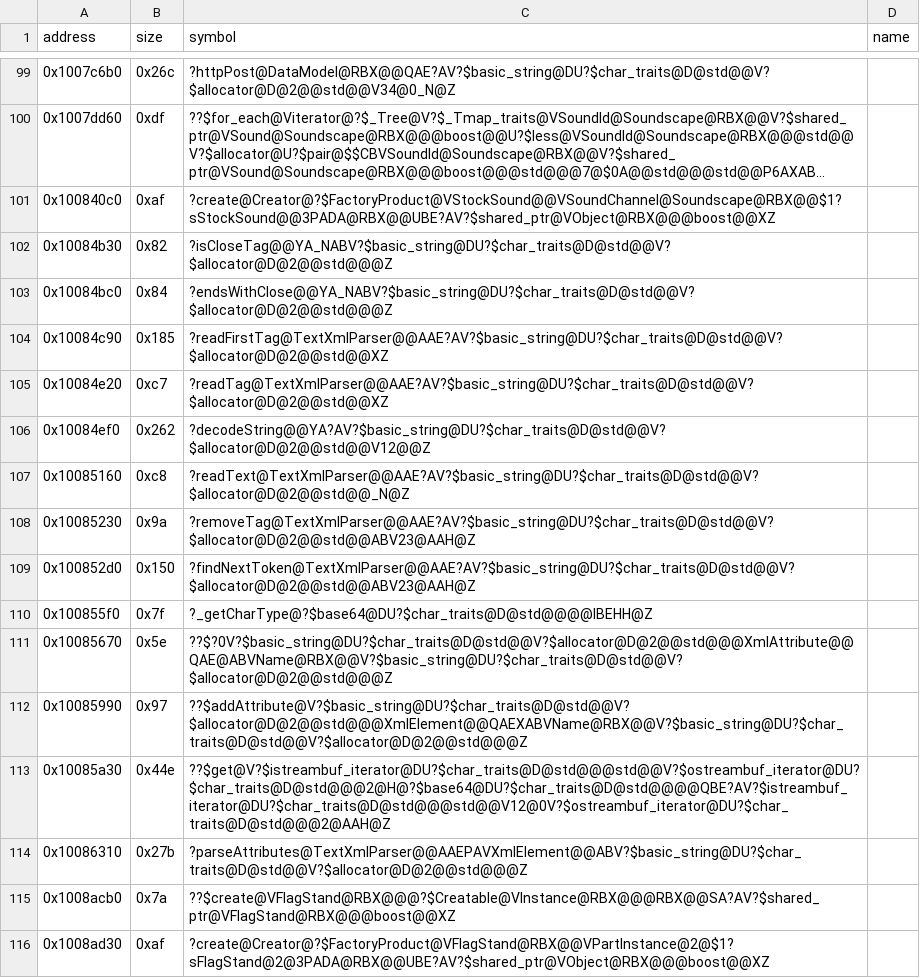
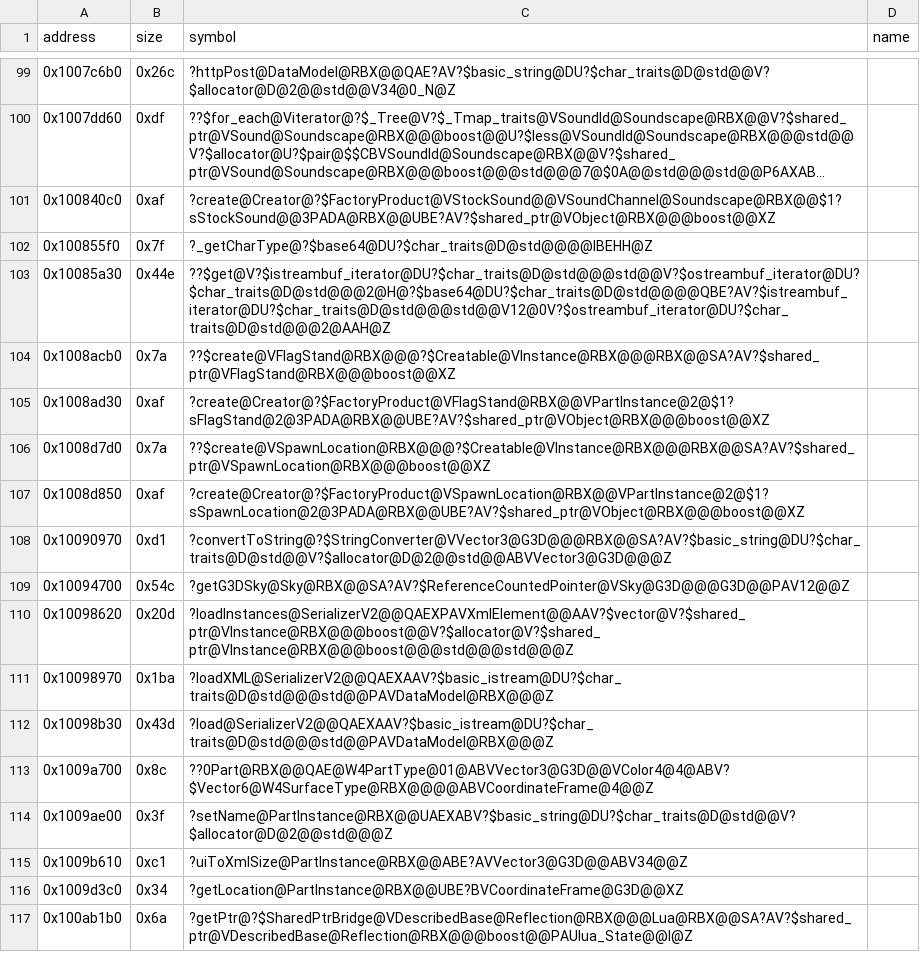
Before and after one commit to Asphaltian/OpenRBX, a CSV file: reccmp/webservice-symbols.csv, drawn as a sheet; only a part is shown, gaps mark what is left out; the shorter side is filled out with more unchanged rows; long unchanged cells end in …; the diff names each change by its address in the sheet, - before the commit and + after, or states it on an @@ line.

Commit message:
Match TextXmlParser's tag readers, decodeString and parseAttributes

```diff
--- a/reccmp/webservice-symbols.csv
+++ b/reccmp/webservice-symbols.csv
-row 102: 0x10084b30 | 0x82 | ?isCloseTag@@YA_NABV?$basic_string@DU?$char_traits@D@std@@V?$allocator@D@2@@std@@@Z
-row 103: 0x10084bc0 | 0x84 | ?endsWithClose@@YA_NABV?$basic_string@DU?$char_traits@D@std@@V?$allocator@D@2@@std@@@Z
-row 104: 0x10084c90 | 0x185 | ?readFirstTag@TextXmlParser@@AAE?AV?$basic_string@DU?$char_traits@D@std@@V?$allocator@D@2@@std@@XZ
-row 105: 0x10084e20 | 0xc7 | ?readTag@TextXmlParser@@AAE?AV?$basic_string@DU?$char_traits@D@std@@V?$allocator@D@2@@std@@XZ
-row 106: 0x10084ef0 | 0x262 | ?decodeString@@YA?AV?$basic_string@DU?$char_traits@D@std@@V?$allocator@D@2@@std@@V12@@Z
-row 107: 0x10085160 | 0xc8 | ?readText@TextXmlParser@@AAE?AV?$basic_string@DU?$char_traits@D@std@@V?$allocator@D@2@@std@@_N@Z
-row 108: 0x10085230 | 0x9a | ?removeTag@TextXmlParser@@AAE?AV?$basic_string@DU?$char_traits@D@std@@V?$allocator@D@2@@std@@ABV23@AAH@Z
-row 109: 0x100852d0 | 0x150 | ?findNextToken@TextXmlParser@@AAE?AV?$basic_string@DU?$char_traits@D@std@@V?$allocator@D@2@@std@@ABV23@AAH@Z
-row 111: 0x10085670 | 0x5e | ??$?0V?$basic_string@DU?$char_traits@D@std@@V?$allocator@D@2@@std@@@XmlAttribute@@QAE@ABVName@RBX@@V?$basic_string@DU?$char_traits@D@std@@V?$allocator@D@2@@std@@@Z
-row 112: 0x10085990 | 0x97 | ??$addAttribute@V?$basic_string@DU?$char_traits@D@std@@V?$allocator@D@2@@std@@@XmlElement@@QAEXABVName@RBX@@V?$basic_string@DU?$char_traits@D@std@@V?$allocator@D@2@@std@@@Z
-row 114: 0x10086310 | 0x27b | ?parseAttributes@TextXmlParser@@AAEPAVXmlElement@@ABV?$basic_string@DU?$char_traits@D@std@@V?$allocator@D@2@@std@@@Z
```
Also changed, not shown: 3 other files.
